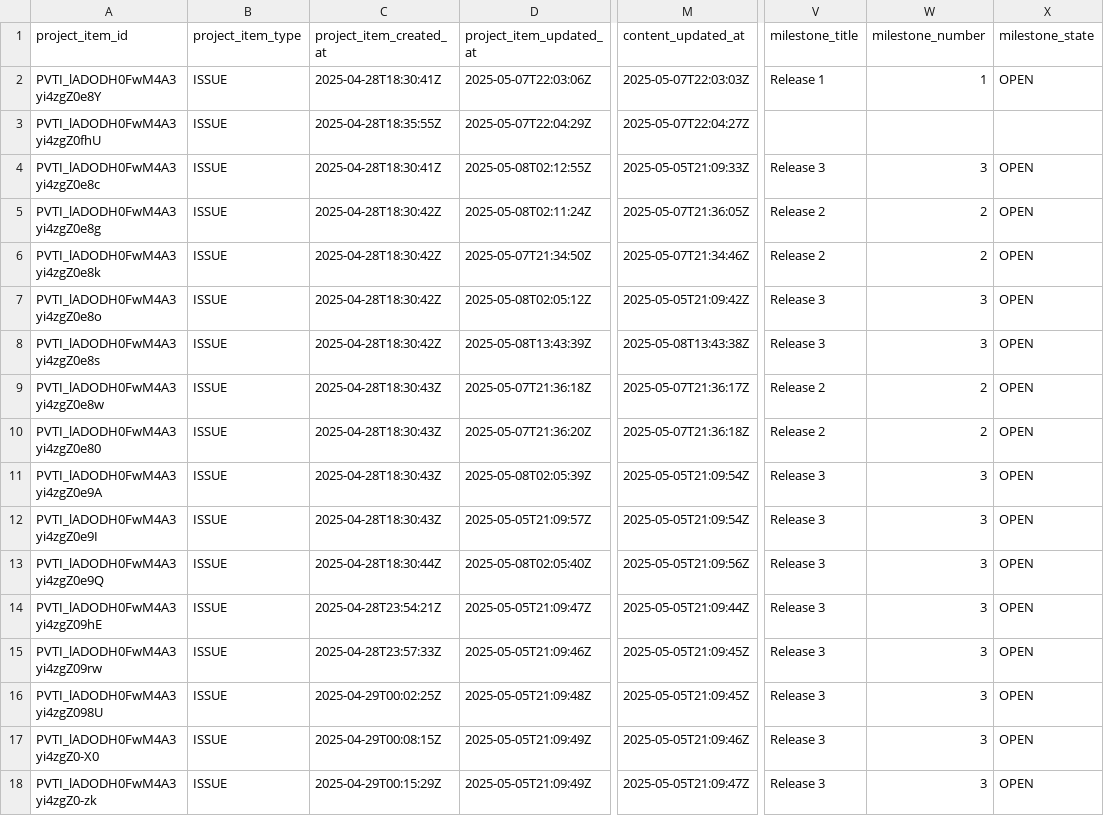
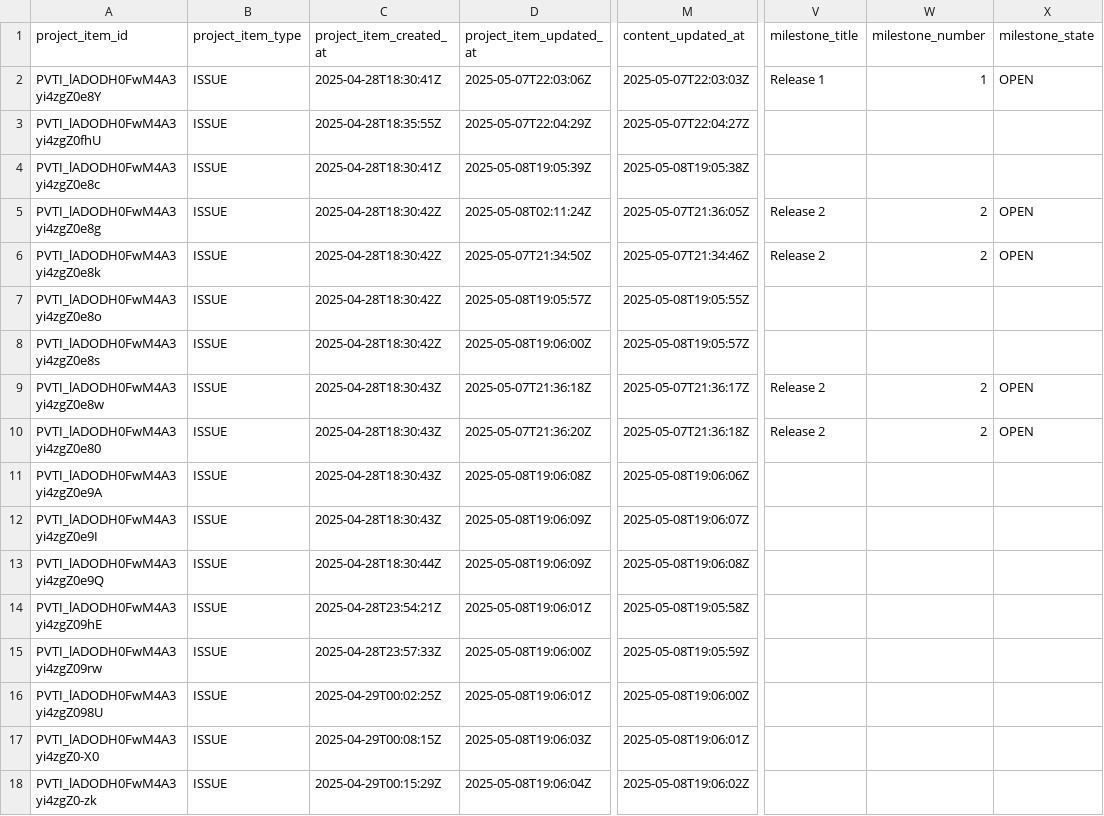
Before and after one commit to Regnaer-Org/TestingWorkflowsOrg, a CSV file: agilereporting/project.issues_2025.05.08.csv, drawn as a sheet; only a part is shown, gaps mark what is left out; the diff covers the shown part only; the diff names each change by its address in the sheet, - before the commit and + after, or states it on an @@ line.

```diff
--- a/agilereporting/project.issues_2025.05.08.csv
+++ b/agilereporting/project.issues_2025.05.08.csv
-D4 (project_item_updated_at): 2025-05-08T02:12:55Z
+D4 (project_item_updated_at): 2025-05-08T19:05:39Z
-M4 (content_updated_at): 2025-05-05T21:09:33Z
+M4 (content_updated_at): 2025-05-08T19:05:38Z
-V4 (milestone_title): Release 3
+V4 (milestone_title): (empty)
-W4 (milestone_number): 3
+W4 (milestone_number): (empty)
-X4 (milestone_state): OPEN
+X4 (milestone_state): (empty)
-D7 (project_item_updated_at): 2025-05-08T02:05:12Z
+D7 (project_item_updated_at): 2025-05-08T19:05:57Z
-M7 (content_updated_at): 2025-05-05T21:09:42Z
+M7 (content_updated_at): 2025-05-08T19:05:55Z
-V7:V8 (milestone_title): Release 3
+V7:V8 (milestone_title): (empty)
-W7:W8 (milestone_number): 3
+W7:W8 (milestone_number): (empty)
-X7:X8 (milestone_state): OPEN
+X7:X8 (milestone_state): (empty)
-D8 (project_item_updated_at): 2025-05-08T13:43:39Z
+D8 (project_item_updated_at): 2025-05-08T19:06:00Z
-M8 (content_updated_at): 2025-05-08T13:43:38Z
+M8 (content_updated_at): 2025-05-08T19:05:57Z
-D11 (project_item_updated_at): 2025-05-08T02:05:39Z
+D11 (project_item_updated_at): 2025-05-08T19:06:08Z
-M11 (content_updated_at): 2025-05-05T21:09:54Z
+M11 (content_updated_at): 2025-05-08T19:06:06Z
-V11:V18 (milestone_title): Release 3
+V11:V18 (milestone_title): (empty)
-W11:W18 (milestone_number): 3
+W11:W18 (milestone_number): (empty)
-X11:X18 (milestone_state): OPEN
+X11:X18 (milestone_state): (empty)
-D12 (project_item_updated_at): 2025-05-05T21:09:57Z
+D12 (project_item_updated_at): 2025-05-08T19:06:09Z
-M12 (content_updated_at): 2025-05-05T21:09:54Z
+M12 (content_updated_at): 2025-05-08T19:06:07Z
-D13 (project_item_updated_at): 2025-05-08T02:05:40Z
+D13 (project_item_updated_at): 2025-05-08T19:06:09Z
-M13 (content_updated_at): 2025-05-05T21:09:56Z
+M13 (content_updated_at): 2025-05-08T19:06:08Z
-D14 (project_item_updated_at): 2025-05-05T21:09:47Z
+D14 (project_item_updated_at): 2025-05-08T19:06:01Z
-M14 (content_updated_at): 2025-05-05T21:09:44Z
+M14 (content_updated_at): 2025-05-08T19:05:58Z
-D15 (project_item_updated_at): 2025-05-05T21:09:46Z
+D15 (project_item_updated_at): 2025-05-08T19:06:00Z
-M15 (content_updated_at): 2025-05-05T21:09:45Z
+M15 (content_updated_at): 2025-05-08T19:05:59Z
-D16 (project_item_updated_at): 2025-05-05T21:09:48Z
+D16 (project_item_updated_at): 2025-05-08T19:06:01Z
-M16 (content_updated_at): 2025-05-05T21:09:45Z
+M16 (content_updated_at): 2025-05-08T19:06:00Z
-D17 (project_item_updated_at): 2025-05-05T21:09:49Z
+D17 (project_item_updated_at): 2025-05-08T19:06:03Z
-M17 (content_updated_at): 2025-05-05T21:09:46Z
+M17 (content_updated_at): 2025-05-08T19:06:01Z
-D18 (project_item_updated_at): 2025-05-05T21:09:49Z
+D18 (project_item_updated_at): 2025-05-08T19:06:04Z
-M18 (content_updated_at): 2025-05-05T21:09:47Z
+M18 (content_updated_at): 2025-05-08T19:06:02Z
```
Also changed, not shown: 58 edited cells elsewhere in this file, 1 other file.
